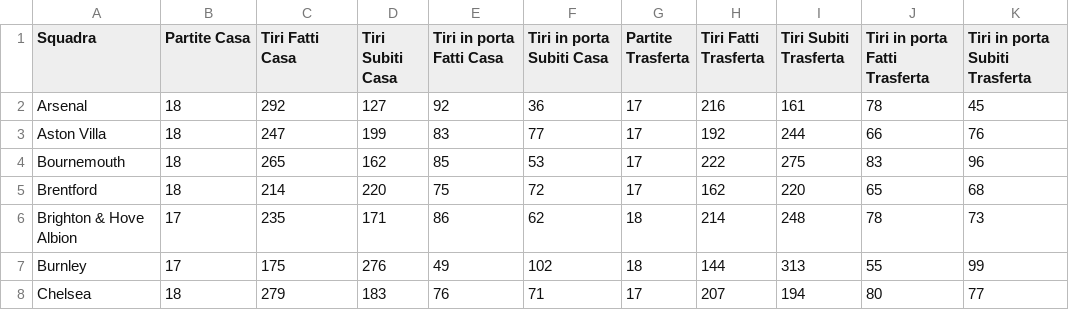
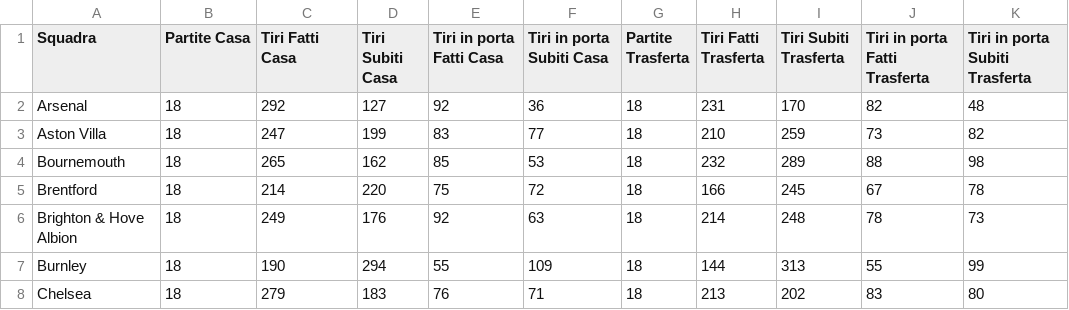
Before and after one commit to thekingprediction-maker/Server_probetai, a CSV file: TIRI_PREMIER_LEAGUE - DATI TIRI TOTALI E TIRI IN PORTA STAGIONE 2025_26.csv, drawn as a sheet; only a part is shown; the diff covers the shown part only.

Commit message:
Add files via upload

```diff
--- a/TIRI_PREMIER_LEAGUE - DATI TIRI TOTALI E TIRI IN PORTA STAGIONE 2025_26.csv
+++ b/TIRI_PREMIER_LEAGUE - DATI TIRI TOTALI E TIRI IN PORTA STAGIONE 2025_26.csv
@@ -1,8 +1,8 @@
 Squadra;Partite Casa;Tiri Fatti Casa;Tiri Subiti Casa;Tiri in porta Fatti Casa;Tiri in porta Subiti Casa;Partite Trasferta;Tiri Fatti Trasferta;Tiri Subiti Trasferta;Tiri in porta Fatti Trasferta;Tiri in porta Subiti Trasferta
-Arsenal;18;292;127;92;36;17;216;161;78;45
-Aston Villa;18;247;199;83;77;17;192;244;66;76
-Bournemouth;18;265;162;85;53;17;222;275;83;96
-Brentford;18;214;220;75;72;17;162;220;65;68
-Brighton & Hove Albion;17;235;171;86;62;18;214;248;78;73
-Burnley;17;175;276;49;102;18;144;313;55;99
-Chelsea;18;279;183;76;71;17;207;194;80;77
+Arsenal;18;292;127;92;36;18;231;170;82;48
+Aston Villa;18;247;199;83;77;18;210;259;73;82
+Bournemouth;18;265;162;85;53;18;232;289;88;98
+Brentford;18;214;220;75;72;18;166;245;67;78
+Brighton & Hove Albion;18;249;176;92;63;18;214;248;78;73
+Burnley;18;190;294;55;109;18;144;313;55;99
+Chelsea;18;279;183;76;71;18;213;202;83;80
```
Also changed, not shown: 65 edited cells elsewhere in this file.
